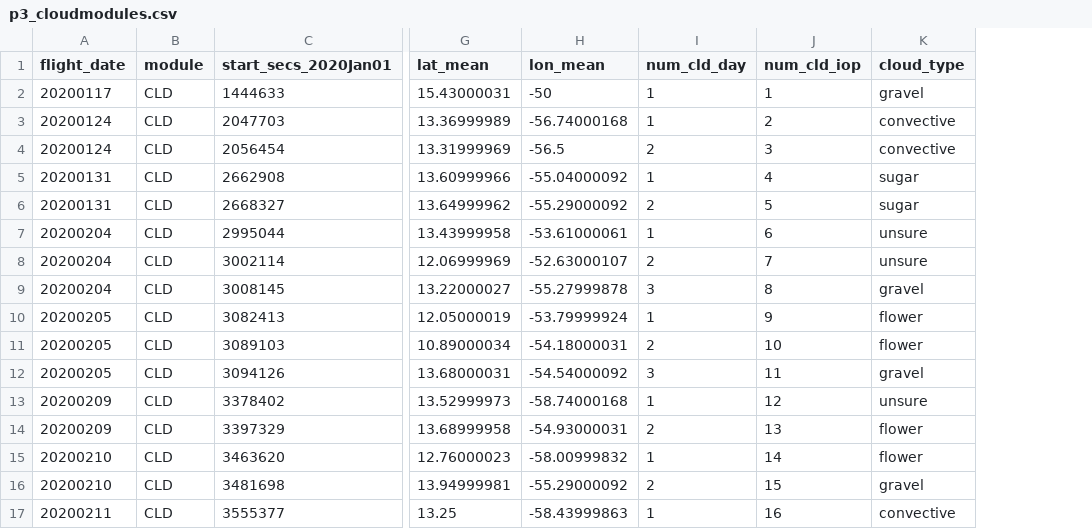
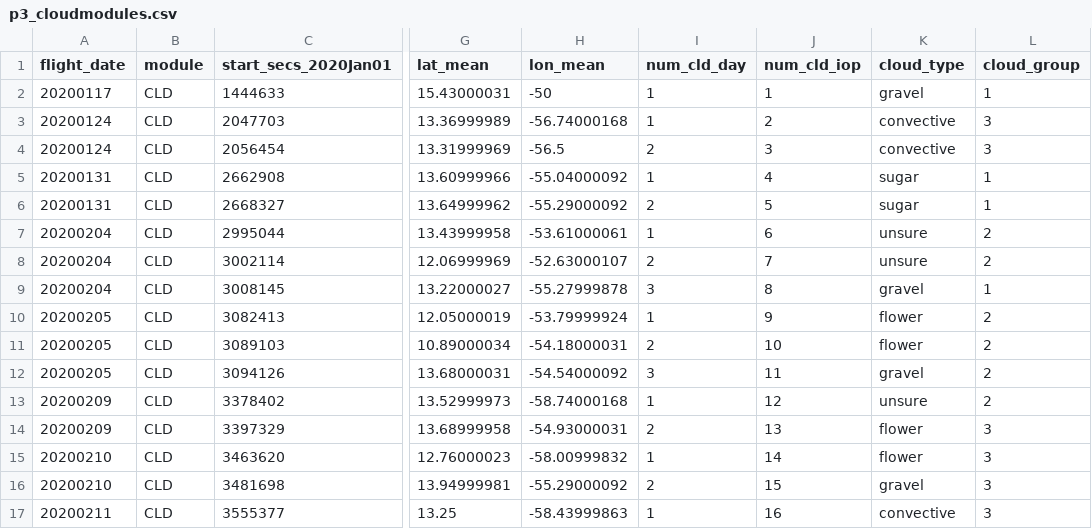
Before and after one commit to DeanHenze/ATOMIC-Science, a CSV file: analyses/WP3_cloudmodule_char/p3_cloudmodules.csv, drawn as a sheet; only a part is shown, gaps mark what is left out; the diff names each change by its address in the sheet, - before the commit and + after, or states it on an @@ line.

Commit message:
Column for cloud group.

```diff
--- a/analyses/WP3_cloudmodule_char/p3_cloudmodules.csv
+++ b/analyses/WP3_cloudmodule_char/p3_cloudmodules.csv
+column L (cloud_group), rows 2-17: 1 | 3 | 3 | 1 | 1 | 2 | 2 | 1 | 2 | 2 | 2 | 2 | 3 | 3 | 3 | 3
```
